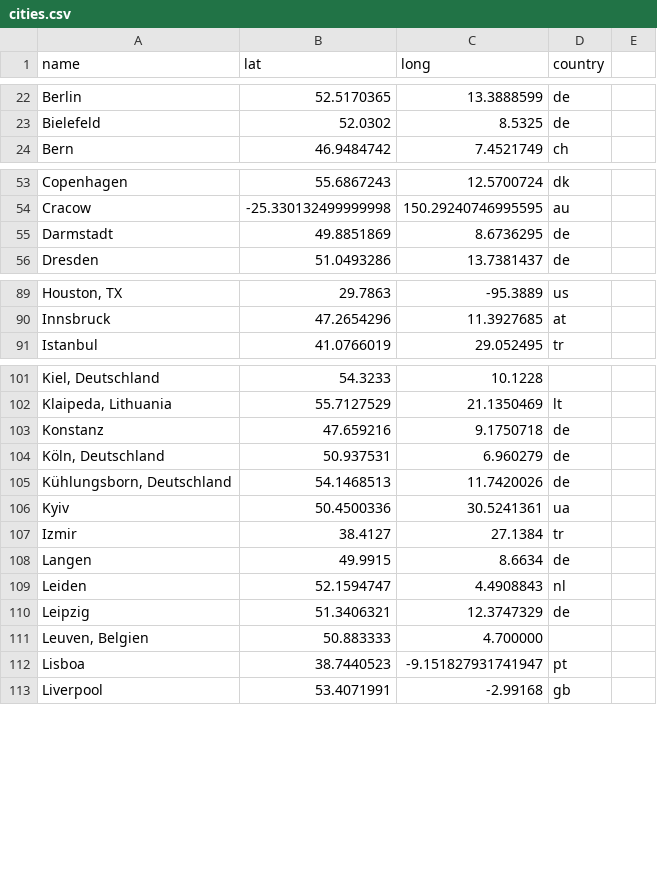
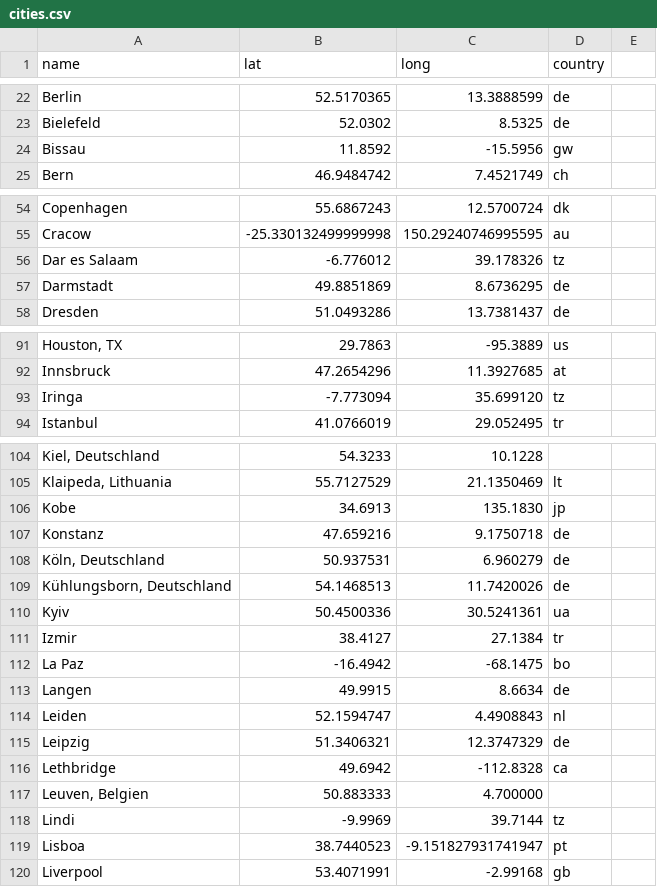
Before and after one commit to Peace-Research-Institute-Frankfurt/websites, a CSV file: prif-review/content/data/cities.csv, drawn as a sheet; only a part is shown, gaps mark what is left out; the diff covers the shown part only; the diff names each change by its address in the sheet, - before the commit and + after, or states it on an @@ line.

```diff
--- a/prif-review/content/data/cities.csv
+++ b/prif-review/content/data/cities.csv
+row 24: Bissau | 11.8592 | -15.5956 | gw
+row 56: Dar es Salaam | -6.776012 | 39.178326 | tz
+row 93: Iringa | -7.773094 | 35.699120 | tz
+row 106: Kobe | 34.6913 | 135.1830 | jp
+row 112: La Paz | -16.4942 | -68.1475 | bo
+row 116: Lethbridge | 49.6942 | -112.8328 | ca
+row 118: Lindi | -9.9969 | 39.7144 | tz
```
Also changed, not shown: 5 added rows elsewhere in this file, 3 other files.
